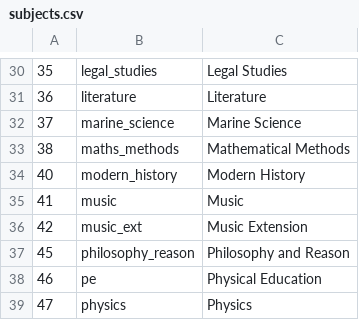
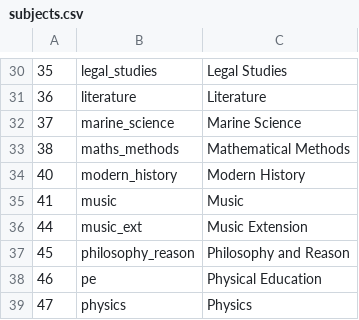
Before and after one commit to rw-a/externals-predictor-data, a CSV file: subjects.csv, drawn as a sheet; only a part is shown, gaps mark what is left out.

Commit message:
migrated data to use subject number code instead

```diff
--- a/subjects.csv
+++ b/subjects.csv
@@ -35,3 +35,3 @@
 41,music,Music
-42,music_ext,Music Extension
+44,music_ext,Music Extension
 45,philosophy_reason,Philosophy and Reason
```
Also changed, not shown: 4 other files.
